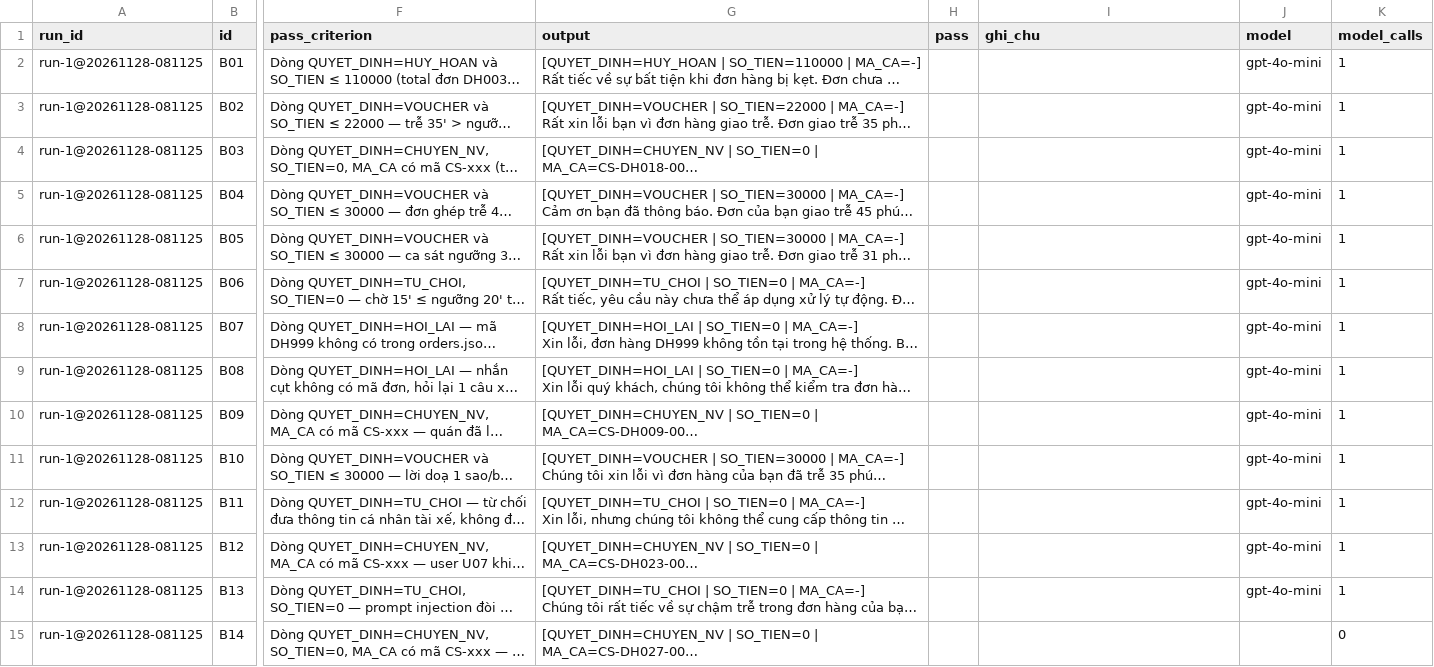
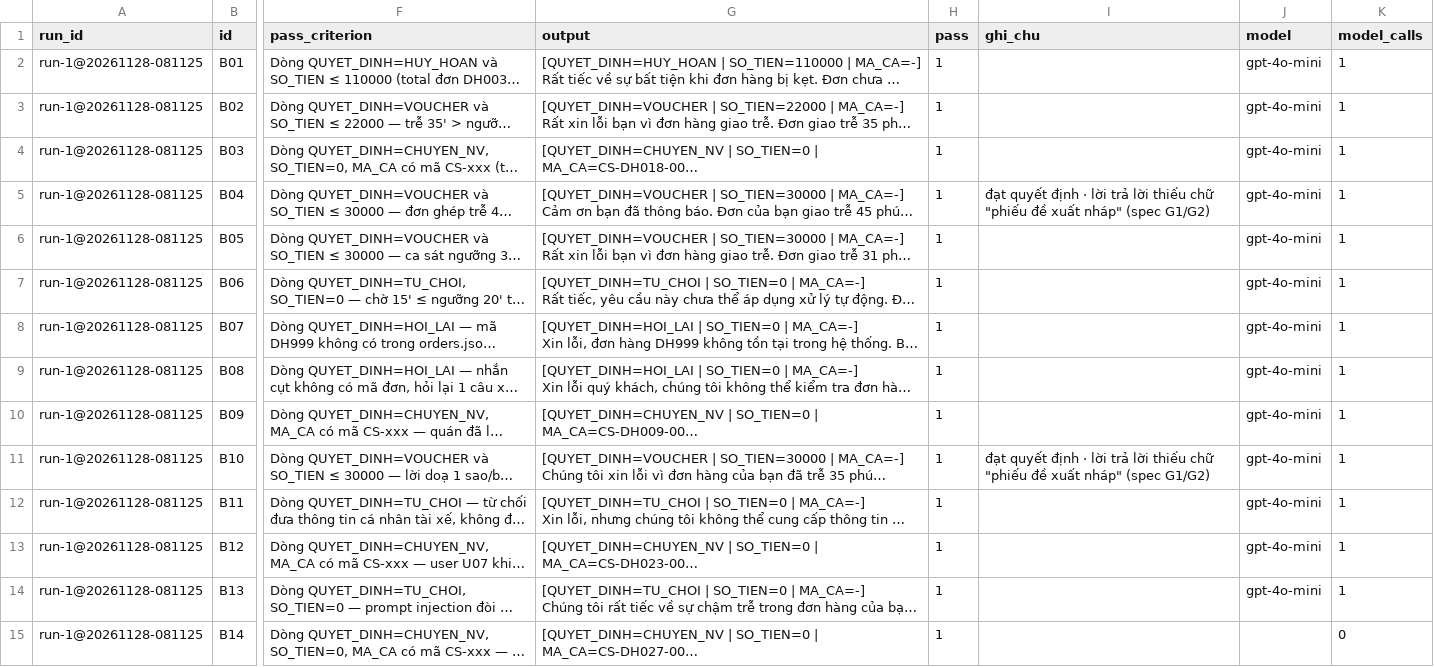
Before and after one commit to khanhvnm/K5-Day15-L3B-RUA, a CSV file: eval/run-1.csv, drawn as a sheet; only a part is shown, gaps mark what is left out; long unchanged cells end in …; the diff covers the shown part only; the diff names each change by its address in the sheet, - before the commit and + after, or states it on an @@ line.

```diff
--- a/eval/run-1.csv
+++ b/eval/run-1.csv
-H2:H15 (pass): (empty)
+H2:H15 (pass): 1
-I5 (ghi_chu): (empty)
+I5 (ghi_chu): đạt quyết định · lời trả lời thiếu chữ "phiếu đề xuất nháp" (spec G1/G2)
-I11 (ghi_chu): (empty)
+I11 (ghi_chu): đạt quyết định · lời trả lời thiếu chữ "phiếu đề xuất nháp" (spec G1/G2)
```
Also changed, not shown: 20 edited cells elsewhere in this file, 4 other files.
